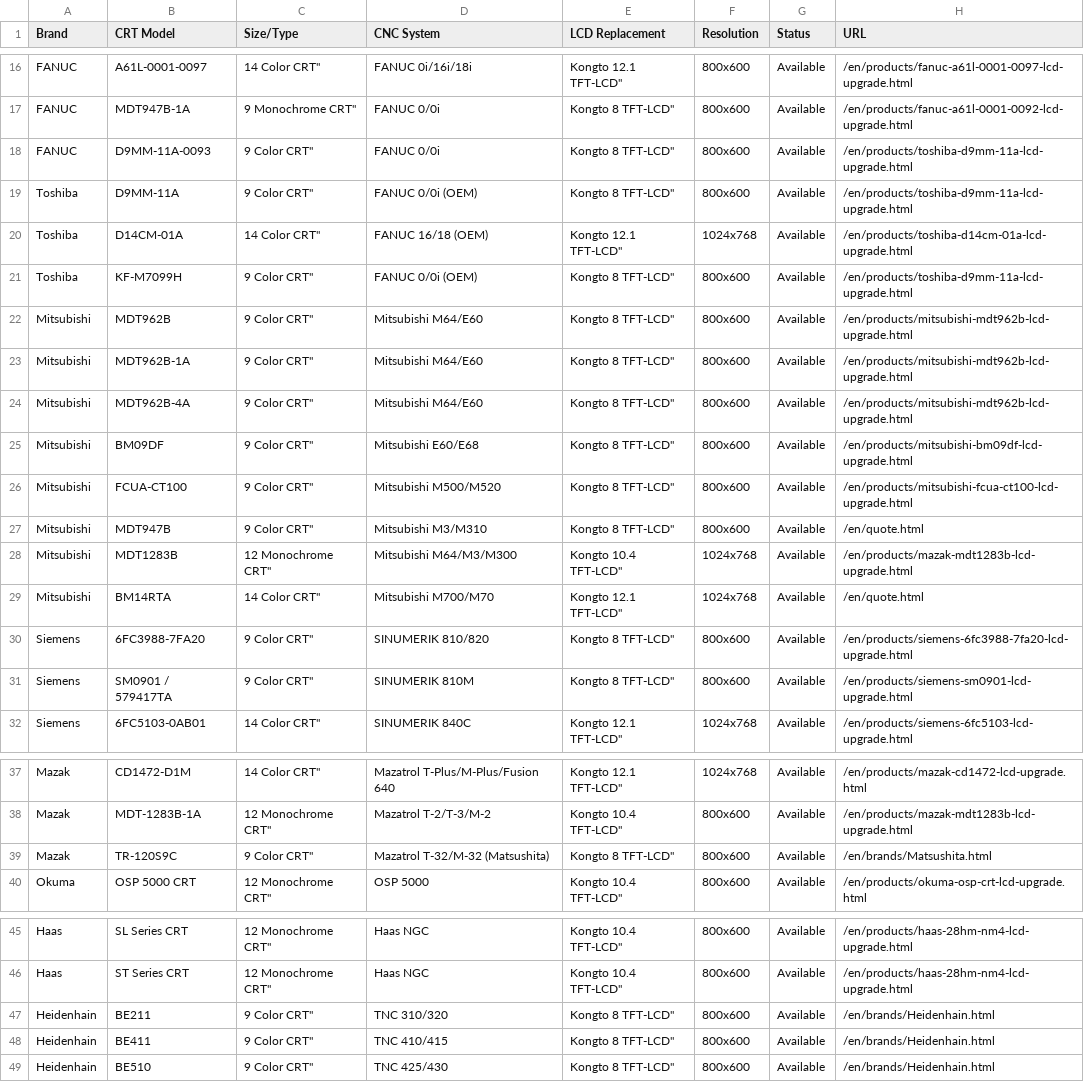
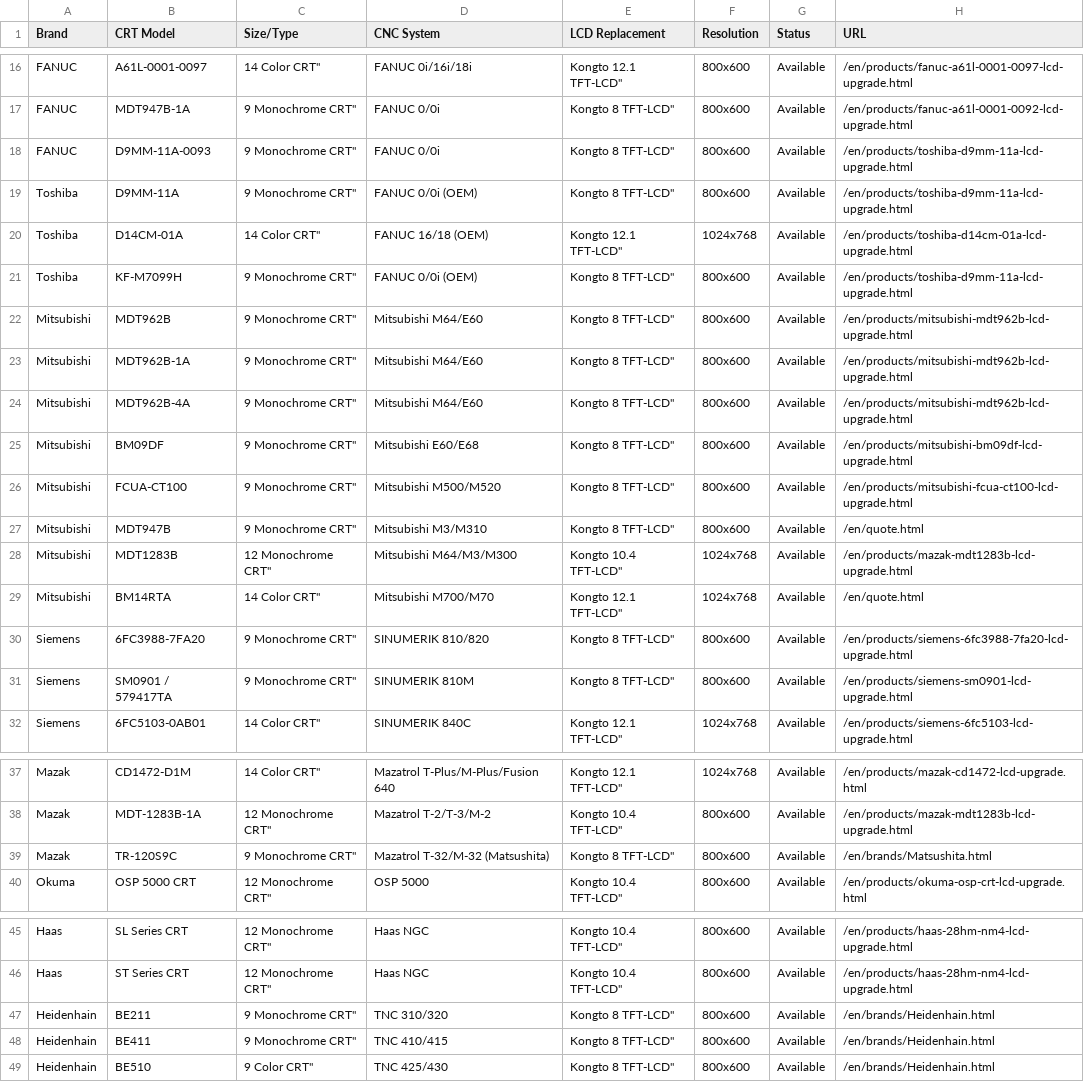
Before and after one commit to szkongto/kongto-blog, a CSV file: data/cnc-crt-to-lcd-compatibility.csv, drawn as a sheet; only a part is shown, gaps mark what is left out; the diff covers the shown part only.

```diff
--- a/data/cnc-crt-to-lcd-compatibility.csv
+++ b/data/cnc-crt-to-lcd-compatibility.csv
@@ -17,16 +17,16 @@ Brand,CRT Model,Size/Type,CNC System,LCD Replacement,Resolution,Status,URL
 "FANUC","MDT947B-1A","9" Monochrome CRT","FANUC 0/0i","Kongto 8" TFT-LCD","800x600","Available","/en/products/fanuc-a61l-0001-0092-lcd-upgrade.html"
-"FANUC","D9MM-11A-0093","9" Color CRT","FANUC 0/0i","Kongto 8" TFT-LCD","800x600","Available","/en/products/toshiba-d9mm-11a-lcd-upgrade.html"
-"Toshiba","D9MM-11A","9" Color CRT","FANUC 0/0i (OEM)","Kongto 8" TFT-LCD","800x600","Available","/en/products/toshiba-d9mm-11a-lcd-upgrade.html"
+"FANUC","D9MM-11A-0093","9" Monochrome CRT","FANUC 0/0i","Kongto 8" TFT-LCD","800x600","Available","/en/products/toshiba-d9mm-11a-lcd-upgrade.html"
+"Toshiba","D9MM-11A","9" Monochrome CRT","FANUC 0/0i (OEM)","Kongto 8" TFT-LCD","800x600","Available","/en/products/toshiba-d9mm-11a-lcd-upgrade.html"
 "Toshiba","D14CM-01A","14" Color CRT","FANUC 16/18 (OEM)","Kongto 12.1" TFT-LCD","1024x768","Available","/en/products/toshiba-d14cm-01a-lcd-upgrade.html"
-"Toshiba","KF-M7099H","9" Color CRT","FANUC 0/0i (OEM)","Kongto 8" TFT-LCD","800x600","Available","/en/products/toshiba-d9mm-11a-lcd-upgrade.html"
-"Mitsubishi","MDT962B","9" Color CRT","Mitsubishi M64/E60","Kongto 8" TFT-LCD","800x600","Available","/en/products/mitsubishi-mdt962b-lcd-upgrade.html"
-"Mitsubishi","MDT962B-1A","9" Color CRT","Mitsubishi M64/E60","Kongto 8" TFT-LCD","800x600","Available","/en/products/mitsubishi-mdt962b-lcd-upgrade.html"
-"Mitsubishi","MDT962B-4A","9" Color CRT","Mitsubishi M64/E60","Kongto 8" TFT-LCD","800x600","Available","/en/products/mitsubishi-mdt962b-lcd-upgrade.html"
-"Mitsubishi","BM09DF","9" Color CRT","Mitsubishi E60/E68","Kongto 8" TFT-LCD","800x600","Available","/en/products/mitsubishi-bm09df-lcd-upgrade.html"
-"Mitsubishi","FCUA-CT100","9" Color CRT","Mitsubishi M500/M520","Kongto 8" TFT-LCD","800x600","Available","/en/products/mitsubishi-fcua-ct100-lcd-upgrade.html"
-"Mitsubishi","MDT947B","9" Color CRT","Mitsubishi M3/M310","Kongto 8" TFT-LCD","800x600","Available","/en/quote.html"
+"Toshiba","KF-M7099H","9" Monochrome CRT","FANUC 0/0i (OEM)","Kongto 8" TFT-LCD","800x600","Available","/en/products/toshiba-d9mm-11a-lcd-upgrade.html"
+"Mitsubishi","MDT962B","9" Monochrome CRT","Mitsubishi M64/E60","Kongto 8" TFT-LCD","800x600","Available","/en/products/mitsubishi-mdt962b-lcd-upgrade.html"
+"Mitsubishi","MDT962B-1A","9" Monochrome CRT","Mitsubishi M64/E60","Kongto 8" TFT-LCD","800x600","Available","/en/products/mitsubishi-mdt962b-lcd-upgrade.html"
+"Mitsubishi","MDT962B-4A","9" Monochrome CRT","Mitsubishi M64/E60","Kongto 8" TFT-LCD","800x600","Available","/en/products/mitsubishi-mdt962b-lcd-upgrade.html"
+"Mitsubishi","BM09DF","9" Monochrome CRT","Mitsubishi E60/E68","Kongto 8" TFT-LCD","800x600","Available","/en/products/mitsubishi-bm09df-lcd-upgrade.html"
+"Mitsubishi","FCUA-CT100","9" Monochrome CRT","Mitsubishi M500/M520","Kongto 8" TFT-LCD","800x600","Available","/en/products/mitsubishi-fcua-ct100-lcd-upgrade.html"
+"Mitsubishi","MDT947B","9" Monochrome CRT","Mitsubishi M3/M310","Kongto 8" TFT-LCD","800x600","Available","/en/quote.html"
 "Mitsubishi","MDT1283B","12" Monochrome CRT","Mitsubishi M64/M3/M300","Kongto 10.4" TFT-LCD","1024x768","Available","/en/products/mazak-mdt1283b-lcd-upgrade.html"
 "Mitsubishi","BM14RTA","14" Color CRT","Mitsubishi M700/M70","Kongto 12.1" TFT-LCD","1024x768","Available","/en/quote.html"
-"Siemens","6FC3988-7FA20","9" Color CRT","SINUMERIK 810/820","Kongto 8" TFT-LCD","800x600","Available","/en/products/siemens-6fc3988-7fa20-lcd-upgrade.html"
-"Siemens","SM0901 / 579417TA","9" Color CRT","SINUMERIK 810M","Kongto 8" TFT-LCD","800x600","Available","/en/products/siemens-sm0901-lcd-upgrade.html"
+"Siemens","6FC3988-7FA20","9" Monochrome CRT","SINUMERIK 810/820","Kongto 8" TFT-LCD","800x600","Available","/en/products/siemens-6fc3988-7fa20-lcd-upgrade.html"
+"Siemens","SM0901 / 579417TA","9" Monochrome CRT","SINUMERIK 810M","Kongto 8" TFT-LCD","800x600","Available","/en/products/siemens-sm0901-lcd-upgrade.html"
 "Siemens","6FC5103-0AB01","14" Color CRT","SINUMERIK 840C","Kongto 12.1" TFT-LCD","1024x768","Available","/en/products/siemens-6fc5103-lcd-upgrade.html"
@@ -38,3 +38,3 @@ Brand,CRT Model,Size/Type,CNC System,LCD Replacement,Resolution,Status,URL
 "Mazak","MDT-1283B-1A","12" Monochrome CRT","Mazatrol T-2/T-3/M-2","Kongto 10.4" TFT-LCD","800x600","Available","/en/products/mazak-mdt1283b-lcd-upgrade.html"
-"Mazak","TR-120S9C","9" Color CRT","Mazatrol T-32/M-32 (Matsushita)","Kongto 8" TFT-LCD","800x600","Available","/en/brands/Matsushita.html"
+"Mazak","TR-120S9C","9" Monochrome CRT","Mazatrol T-32/M-32 (Matsushita)","Kongto 8" TFT-LCD","800x600","Available","/en/brands/Matsushita.html"
 "Okuma","OSP 5000 CRT","12" Monochrome CRT","OSP 5000","Kongto 10.4" TFT-LCD","800x600","Available","/en/products/okuma-osp-crt-lcd-upgrade.html"
@@ -46,4 +46,4 @@ Brand,CRT Model,Size/Type,CNC System,LCD Replacement,Resolution,Status,URL
 "Haas","ST Series CRT","12" Monochrome CRT","Haas NGC","Kongto 10.4" TFT-LCD","800x600","Available","/en/products/haas-28hm-nm4-lcd-upgrade.html"
-"Heidenhain","BE211","9" Color CRT","TNC 310/320","Kongto 8" TFT-LCD","800x600","Available","/en/brands/Heidenhain.html"
-"Heidenhain","BE411","9" Color CRT","TNC 410/415","Kongto 8" TFT-LCD","800x600","Available","/en/brands/Heidenhain.html"
+"Heidenhain","BE211","9" Monochrome CRT","TNC 310/320","Kongto 8" TFT-LCD","800x600","Available","/en/brands/Heidenhain.html"
+"Heidenhain","BE411","9" Monochrome CRT","TNC 410/415","Kongto 8" TFT-LCD","800x600","Available","/en/brands/Heidenhain.html"
 "Heidenhain","BE510","9" Color CRT","TNC 425/430","Kongto 8" TFT-LCD","800x600","Available","/en/brands/Heidenhain.html"
```
Also changed, not shown: 9 edited cells elsewhere in this file, 15 other files.
